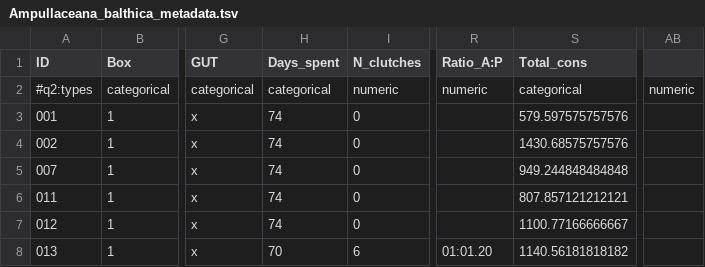
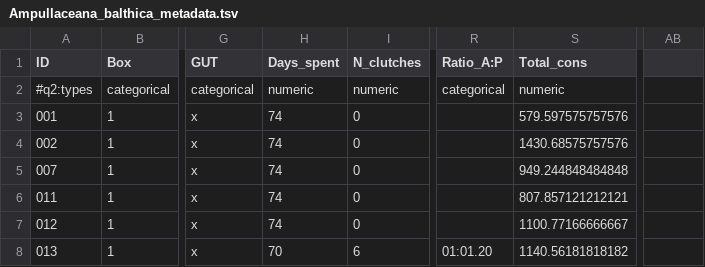
Before and after one commit to Veloster122/Ampullaceana-balthica, a TSV file: 00-Ampullaceana_balthica_raw_data/Ampullaceana_balthica_metadata.tsv, drawn as a sheet; only a part is shown, gaps mark what is left out; the diff names each change by its address in the sheet, - before the commit and + after, or states it on an @@ line.

Commit message:
Adressing another error on the metadata

```diff
--- a/00-Ampullaceana_balthica_raw_data/Ampullaceana_balthica_metadata.tsv
+++ b/00-Ampullaceana_balthica_raw_data/Ampullaceana_balthica_metadata.tsv
-H2 (Days_spent): categorical
+H2 (Days_spent): numeric
-R2 (Ratio_A:P): numeric
+R2 (Ratio_A:P): categorical
-S2 (Total_cons): categorical
+S2 (Total_cons): numeric
-AB2: numeric
+AB2: (empty)
```
